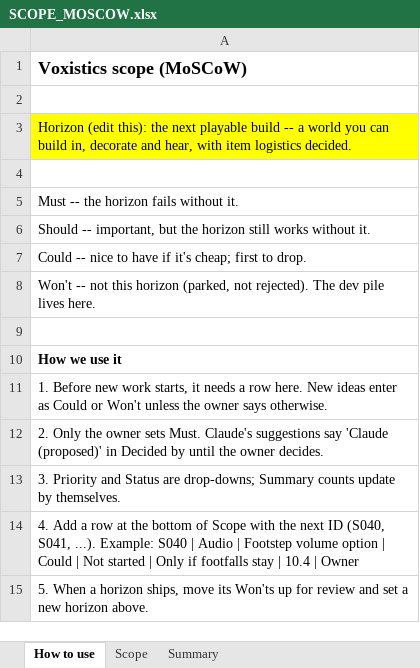
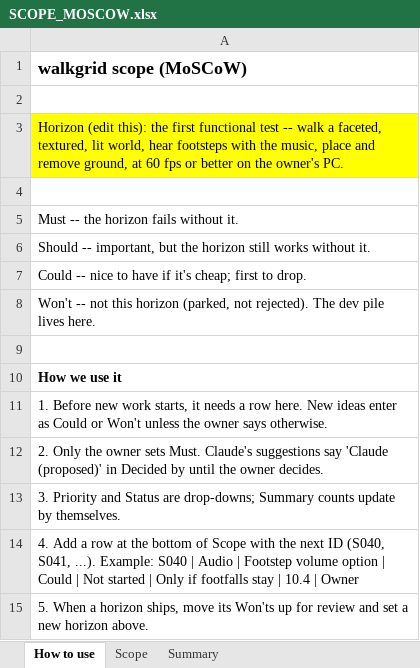
Before and after one commit to rcavarix-collab/anewgame, an Excel workbook: docs/SCOPE_MOSCOW.xlsx, sheet How to use, drawn as a sheet; values as stored, in another font and other column widths than the file's, no borders; the diff names each change by its address in the sheet, - before the commit and + after, or states it on an @@ line.

```diff
--- a/docs/SCOPE_MOSCOW.xlsx (sheet How to use)
+++ b/docs/SCOPE_MOSCOW.xlsx (sheet How to use)
-A1: Voxistics scope (MoSCoW)
+A1: walkgrid scope (MoSCoW)
-A3: …this): the next playable build -- a world you can build in, decorate and hear, with item logistics decided.
+A3: …this): the first functional test -- walk a faceted, textured, lit world, hear footsteps with the music, place and remove ground, at 60 fps or better on the owner's PC.
```
Also changed, not shown: sheet Scope, 4 other files.
